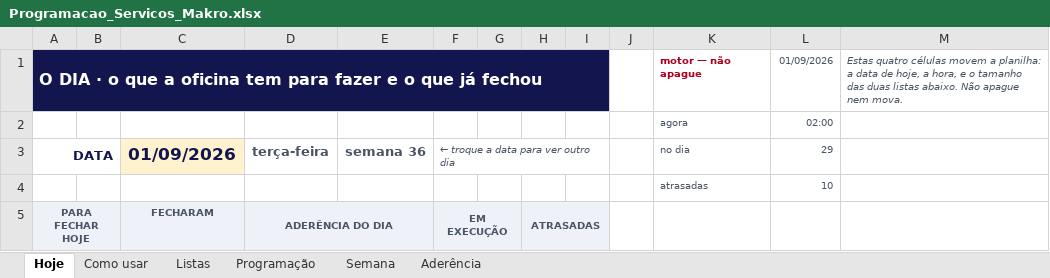
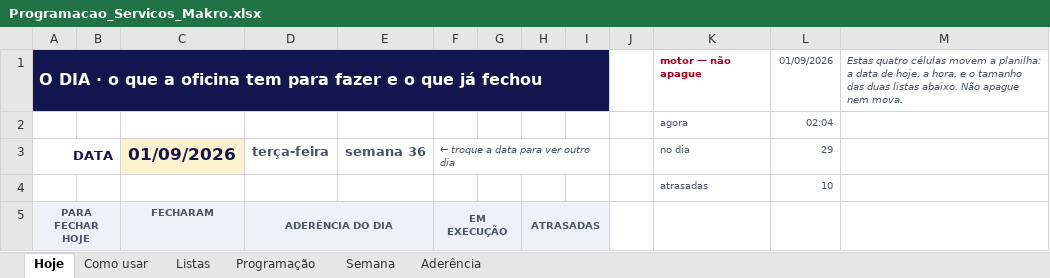
Before and after one commit to zodkaps/gestaomkt, an Excel workbook: planilha/Programacao_Servicos_Makro.xlsx, sheet Hoje, drawn as a sheet; only a part is shown; values as stored, in another font and other column widths than the file's, no borders; conditional formats not drawn; the diff names each change by its address in the sheet, - before the commit and + after, or states it on an @@ line.

```diff
--- a/planilha/Programacao_Servicos_Makro.xlsx (sheet Hoje)
+++ b/planilha/Programacao_Servicos_Makro.xlsx (sheet Hoje)
-L2 (29): 02:00
+L2 (29): 02:04
```
Also changed, not shown: sheet Programação, sheet Aderência, sheet Semana, sheet Listas, formulas that keep their value, hidden cells, charts or pictures, planilha/Programacao_Diaria_Makro.xlsx, 2 other files.
